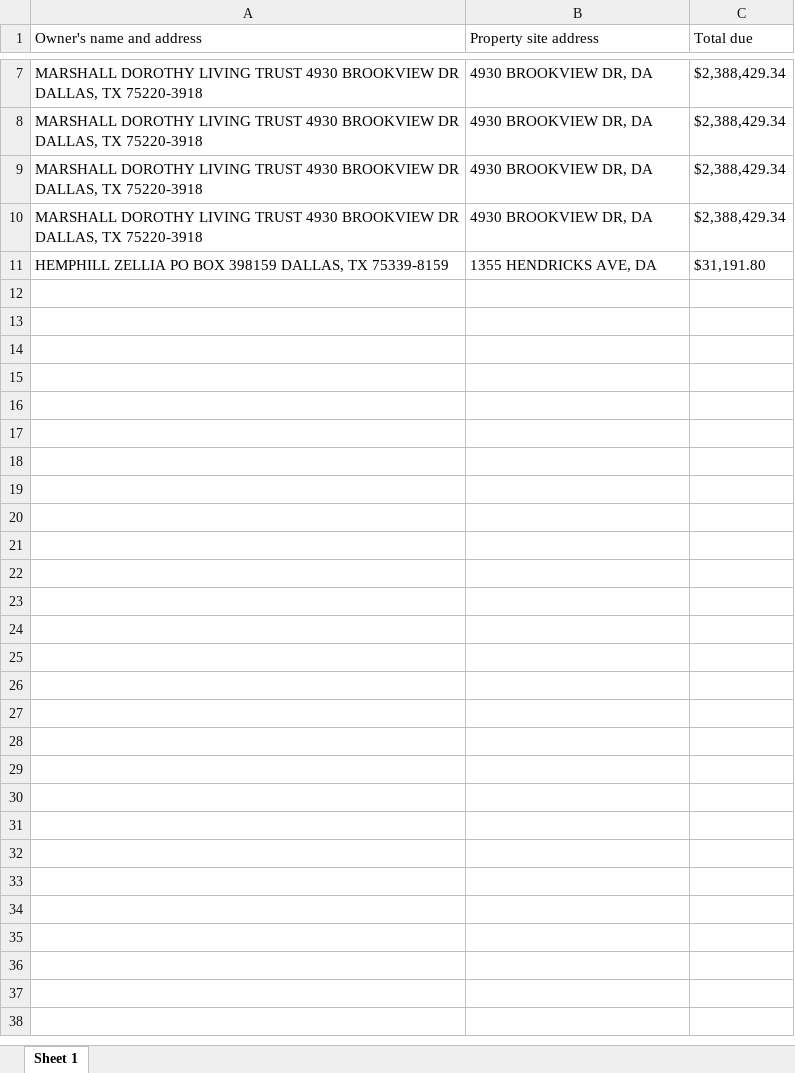
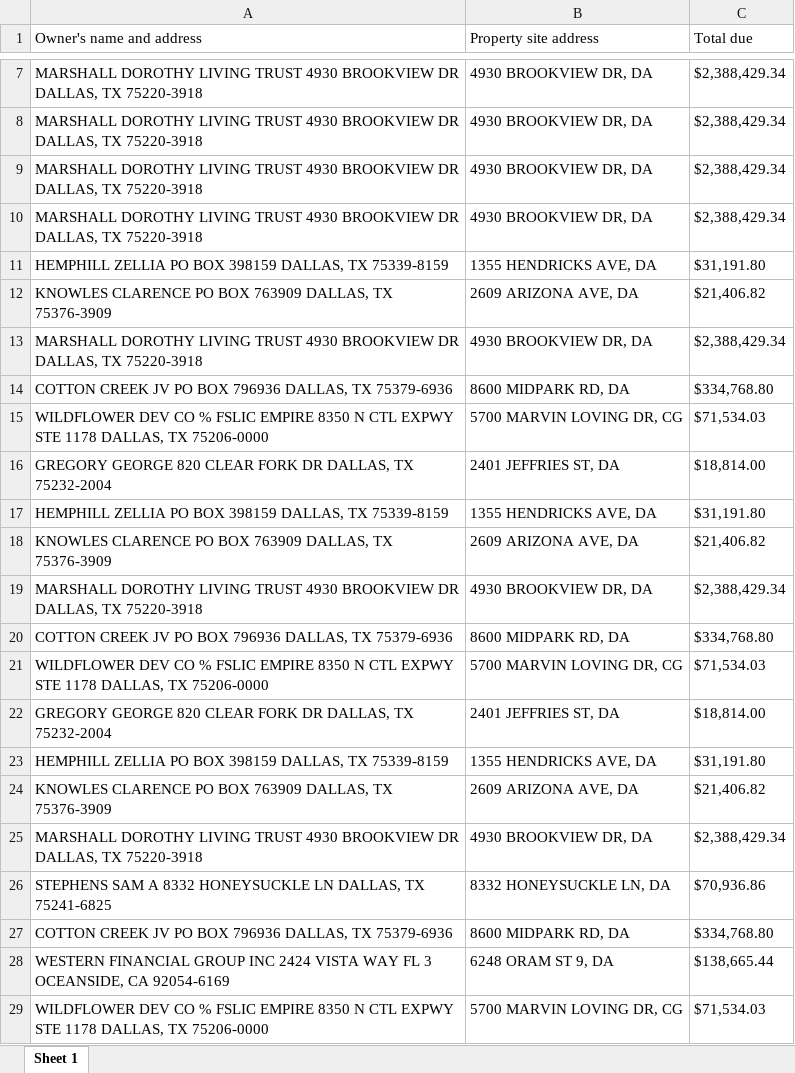
Before and after one commit to kicknick/dallasTax, an Excel workbook: dallasTax.xlsx, sheet Sheet 1, drawn as a sheet; only a part is shown, gaps mark what is left out; values as stored, in another font and other column widths than the file's, no borders; the diff names each change by its address in the sheet, - before the commit and + after, or states it on an @@ line.

```diff
--- a/dallasTax.xlsx (sheet Sheet 1)
+++ b/dallasTax.xlsx (sheet Sheet 1)
+row 12: KNOWLES CLARENCE PO BOX 763909 DALLAS, TX 75376-3909 | 2609 ARIZONA AVE, DA | $21,406.82
+row 13: MARSHALL DOROTHY LIVING TRUST 4930 BROOKVIEW DR DALLAS, TX 75220-3918 | 4930 BROOKVIEW DR, DA | $2,388,429.34
+row 14: COTTON CREEK JV PO BOX 796936 DALLAS, TX 75379-6936 | 8600 MIDPARK RD, DA | $334,768.80
+row 15: WILDFLOWER DEV CO % FSLIC EMPIRE 8350 N CTL EXPWY STE 1178 DALLAS, TX 75206-0000 | 5700 MARVIN LOVING DR, CG | $71,534.03
+row 16: GREGORY GEORGE 820 CLEAR FORK DR DALLAS, TX 75232-2004 | 2401 JEFFRIES ST, DA | $18,814.00
+row 17: HEMPHILL ZELLIA PO BOX 398159 DALLAS, TX 75339-8159 | 1355 HENDRICKS AVE, DA | $31,191.80
+row 18: KNOWLES CLARENCE PO BOX 763909 DALLAS, TX 75376-3909 | 2609 ARIZONA AVE, DA | $21,406.82
+row 19: MARSHALL DOROTHY LIVING TRUST 4930 BROOKVIEW DR DALLAS, TX 75220-3918 | 4930 BROOKVIEW DR, DA | $2,388,429.34
+row 20: COTTON CREEK JV PO BOX 796936 DALLAS, TX 75379-6936 | 8600 MIDPARK RD, DA | $334,768.80
+row 21: WILDFLOWER DEV CO % FSLIC EMPIRE 8350 N CTL EXPWY STE 1178 DALLAS, TX 75206-0000 | 5700 MARVIN LOVING DR, CG | $71,534.03
+row 22: GREGORY GEORGE 820 CLEAR FORK DR DALLAS, TX 75232-2004 | 2401 JEFFRIES ST, DA | $18,814.00
+row 23: HEMPHILL ZELLIA PO BOX 398159 DALLAS, TX 75339-8159 | 1355 HENDRICKS AVE, DA | $31,191.80
+row 24: KNOWLES CLARENCE PO BOX 763909 DALLAS, TX 75376-3909 | 2609 ARIZONA AVE, DA | $21,406.82
+row 25: MARSHALL DOROTHY LIVING TRUST 4930 BROOKVIEW DR DALLAS, TX 75220-3918 | 4930 BROOKVIEW DR, DA | $2,388,429.34
+row 26: STEPHENS SAM A 8332 HONEYSUCKLE LN DALLAS, TX 75241-6825 | 8332 HONEYSUCKLE LN, DA | $70,936.86
+row 27: COTTON CREEK JV PO BOX 796936 DALLAS, TX 75379-6936 | 8600 MIDPARK RD, DA | $334,768.80
+row 28: WESTERN FINANCIAL GROUP INC 2424 VISTA WAY FL 3 OCEANSIDE, CA 92054-6169 | 6248 ORAM ST 9, DA | $138,665.44
+row 29: WILDFLOWER DEV CO % FSLIC EMPIRE 8350 N CTL EXPWY STE 1178 DALLAS, TX 75206-0000 | 5700 MARVIN LOVING DR, CG | $71,534.03
```
Also changed, not shown: 2 other files.
